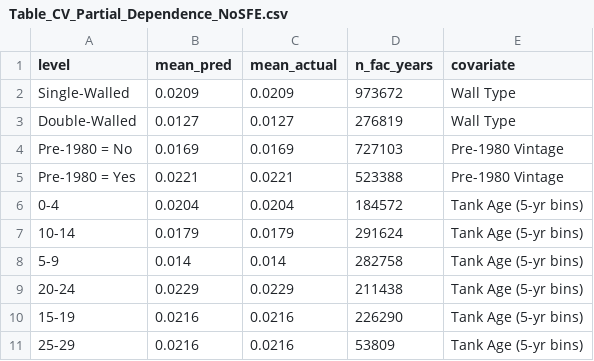
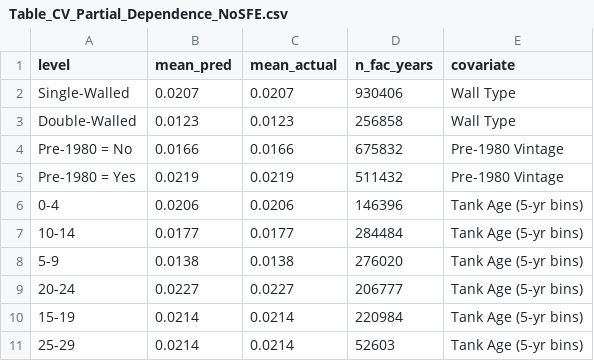
Before and after one commit to Kaleb-K-Javier/UST-Insurance-Regime, a CSV file: Output/Tables/Table_CV_Partial_Dependence_NoSFE.csv, drawn as a sheet.

```diff
--- a/Output/Tables/Table_CV_Partial_Dependence_NoSFE.csv
+++ b/Output/Tables/Table_CV_Partial_Dependence_NoSFE.csv
@@ -1,11 +1,11 @@
 level,mean_pred,mean_actual,n_fac_years,covariate
-Single-Walled,0.0209,0.0209,973672,Wall Type
-Double-Walled,0.0127,0.0127,276819,Wall Type
-Pre-1980 = No,0.0169,0.0169,727103,Pre-1980 Vintage
-Pre-1980 = Yes,0.0221,0.0221,523388,Pre-1980 Vintage
-0-4,0.0204,0.0204,184572,Tank Age (5-yr bins)
-10-14,0.0179,0.0179,291624,Tank Age (5-yr bins)
-5-9,0.014,0.014,282758,Tank Age (5-yr bins)
-20-24,0.0229,0.0229,211438,Tank Age (5-yr bins)
-15-19,0.0216,0.0216,226290,Tank Age (5-yr bins)
-25-29,0.0216,0.0216,53809,Tank Age (5-yr bins)
+Single-Walled,0.0207,0.0207,930406,Wall Type
+Double-Walled,0.0123,0.0123,256858,Wall Type
+Pre-1980 = No,0.0166,0.0166,675832,Pre-1980 Vintage
+Pre-1980 = Yes,0.0219,0.0219,511432,Pre-1980 Vintage
+0-4,0.0206,0.0206,146396,Tank Age (5-yr bins)
+10-14,0.0177,0.0177,284484,Tank Age (5-yr bins)
+5-9,0.0138,0.0138,276020,Tank Age (5-yr bins)
+20-24,0.0227,0.0227,206777,Tank Age (5-yr bins)
+15-19,0.0214,0.0214,220984,Tank Age (5-yr bins)
+25-29,0.0214,0.0214,52603,Tank Age (5-yr bins)
```
Also changed, not shown: Output/Tables/Figure_data_Top5_HHI.csv, Output/Tables/Table3C_Leak_Rates_By_Risk.csv, 38 other files.
